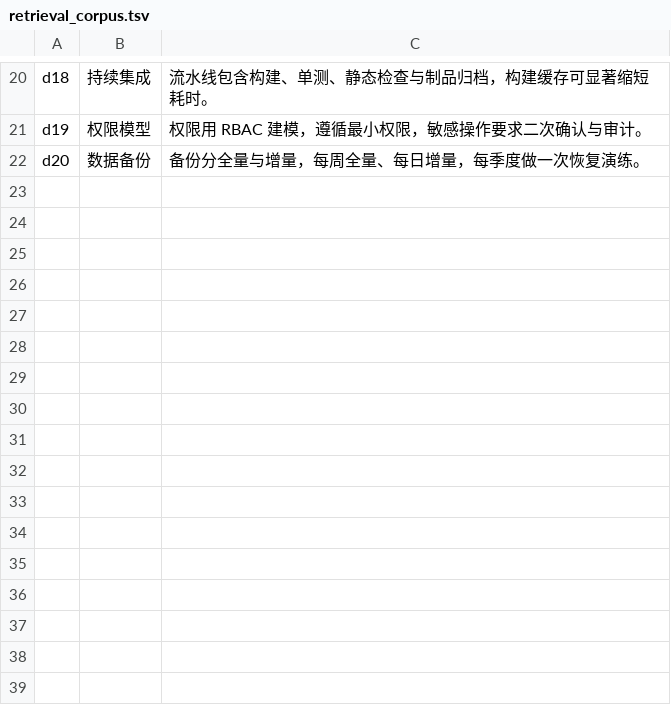
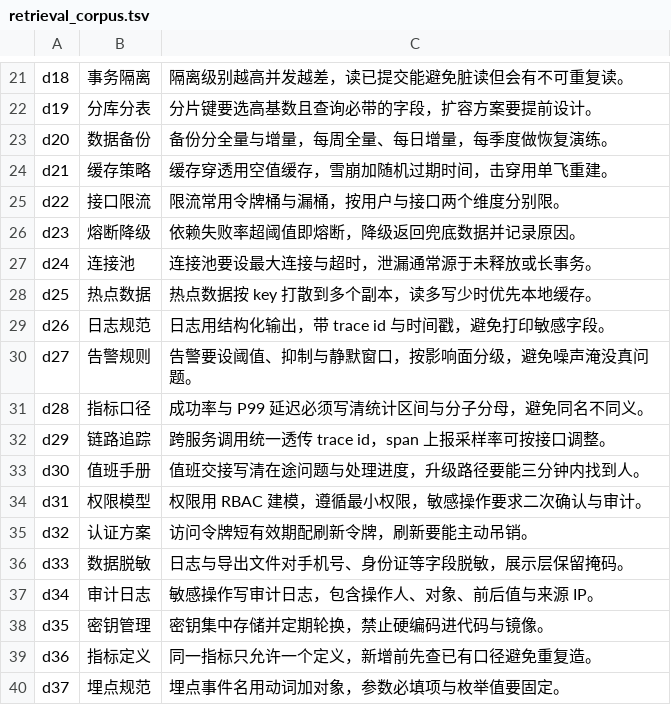
Before and after one commit to cangjielanguage-sig/fountain, a TSV file: f_llm/eval/retrieval_corpus.tsv, drawn as a sheet; only a part is shown, gaps mark what is left out; addresses are those after the commit; the diff covers the shown part only; the diff names each change by its address in the sheet, - before the commit and + after, or states it on an @@ line.

```diff
--- a/f_llm/eval/retrieval_corpus.tsv
+++ b/f_llm/eval/retrieval_corpus.tsv
-B21: 持续集成
+B21: 事务隔离
-C21: 流水线包含构建、单测、静态检查与制品归档，构建缓存可显著缩短耗时。
+C21: 隔离级别越高并发越差，读已提交能避免脏读但会有不可重复读。
-B22: 权限模型
+B22: 分库分表
-C22: 权限用 RBAC 建模，遵循最小权限，敏感操作要求二次确认与审计。
+C22: 分片键要选高基数且查询必带的字段，扩容方案要提前设计。
-C23: 备份分全量与增量，每周全量、每日增量，每季度做一次恢复演练。
+C23: 备份分全量与增量，每周全量、每日增量，每季度做恢复演练。
+row 24: d21 | 缓存策略 | 缓存穿透用空值缓存，雪崩加随机过期时间，击穿用单飞重建。
+row 25: d22 | 接口限流 | 限流常用令牌桶与漏桶，按用户与接口两个维度分别限。
+row 26: d23 | 熔断降级 | 依赖失败率超阈值即熔断，降级返回兜底数据并记录原因。
+row 27: d24 | 连接池 | 连接池要设最大连接与超时，泄漏通常源于未释放或长事务。
+row 28: d25 | 热点数据 | 热点数据按 key 打散到多个副本，读多写少时优先本地缓存。
+row 29: d26 | 日志规范 | 日志用结构化输出，带 trace id 与时间戳，避免打印敏感字段。
+row 30: d27 | 告警规则 | 告警要设阈值、抑制与静默窗口，按影响面分级，避免噪声淹没真问题。
+row 31: d28 | 指标口径 | 成功率与 P99 延迟必须写清统计区间与分子分母，避免同名不同义。
+row 32: d29 | 链路追踪 | 跨服务调用统一透传 trace id，span 上报采样率可按接口调整。
+row 33: d30 | 值班手册 | 值班交接写清在途问题与处理进度，升级路径要能三分钟内找到人。
+row 34: d31 | 权限模型 | 权限用 RBAC 建模，遵循最小权限，敏感操作要求二次确认与审计。
+row 35: d32 | 认证方案 | 访问令牌短有效期配刷新令牌，刷新要能主动吊销。
+row 36: d33 | 数据脱敏 | 日志与导出文件对手机号、身份证等字段脱敏，展示层保留掩码。
+row 37: d34 | 审计日志 | 敏感操作写审计日志，包含操作人、对象、前后值与来源 IP。
+row 38: d35 | 密钥管理 | 密钥集中存储并定期轮换，禁止硬编码进代码与镜像。
+row 39: d36 | 指标定义 | 同一指标只允许一个定义，新增前先查已有口径避免重复造。
+row 40: d37 | 埋点规范 | 埋点事件名用动词加对象，参数必填项与枚举值要固定。
```
Also changed, not shown: 14 added rows and 30 edited cells elsewhere in this file, 4 other files.
